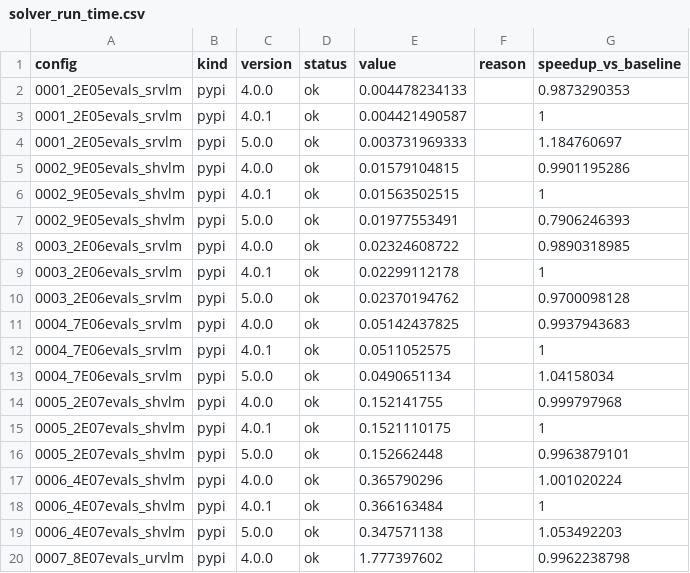
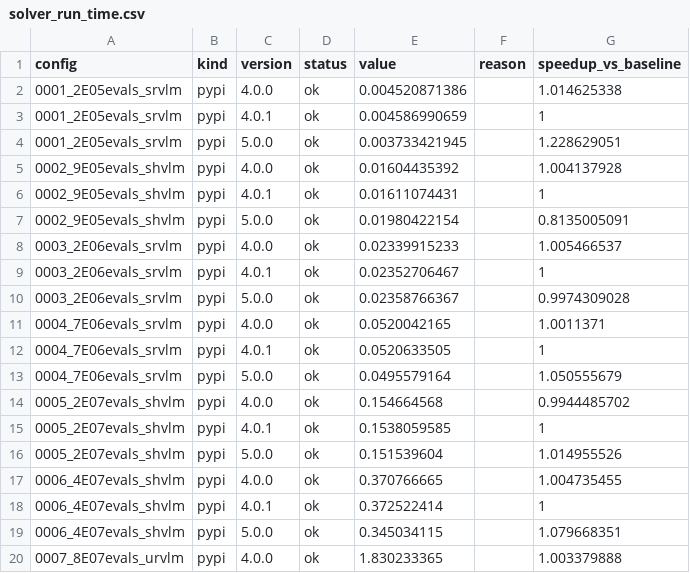
Before and after one commit to 20086080/PteraSoftware, a CSV file: docs/_static/benchmarks/solver_run_time.csv, drawn as a sheet; only a part is shown; the diff covers the shown part only.

```diff
--- a/docs/_static/benchmarks/solver_run_time.csv
+++ b/docs/_static/benchmarks/solver_run_time.csv
@@ -1,20 +1,20 @@
 config,kind,version,status,value,reason,speedup_vs_baseline
-0001_2E05evals_srvlm,pypi,4.0.0,ok,0.004478234133,,0.9873290353
-0001_2E05evals_srvlm,pypi,4.0.1,ok,0.004421490587,,1
-0001_2E05evals_srvlm,pypi,5.0.0,ok,0.003731969333,,1.184760697
-0002_9E05evals_shvlm,pypi,4.0.0,ok,0.01579104815,,0.9901195286
-0002_9E05evals_shvlm,pypi,4.0.1,ok,0.01563502515,,1
-0002_9E05evals_shvlm,pypi,5.0.0,ok,0.01977553491,,0.7906246393
-0003_2E06evals_srvlm,pypi,4.0.0,ok,0.02324608722,,0.9890318985
-0003_2E06evals_srvlm,pypi,4.0.1,ok,0.02299112178,,1
-0003_2E06evals_srvlm,pypi,5.0.0,ok,0.02370194762,,0.9700098128
-0004_7E06evals_srvlm,pypi,4.0.0,ok,0.05142437825,,0.9937943683
-0004_7E06evals_srvlm,pypi,4.0.1,ok,0.0511052575,,1
-0004_7E06evals_srvlm,pypi,5.0.0,ok,0.0490651134,,1.04158034
-0005_2E07evals_shvlm,pypi,4.0.0,ok,0.152141755,,0.999797968
-0005_2E07evals_shvlm,pypi,4.0.1,ok,0.1521110175,,1
-0005_2E07evals_shvlm,pypi,5.0.0,ok,0.152662448,,0.9963879101
-0006_4E07evals_shvlm,pypi,4.0.0,ok,0.365790296,,1.001020224
-0006_4E07evals_shvlm,pypi,4.0.1,ok,0.366163484,,1
-0006_4E07evals_shvlm,pypi,5.0.0,ok,0.347571138,,1.053492203
-0007_8E07evals_urvlm,pypi,4.0.0,ok,1.777397602,,0.9962238798
+0001_2E05evals_srvlm,pypi,4.0.0,ok,0.004520871386,,1.014625338
+0001_2E05evals_srvlm,pypi,4.0.1,ok,0.004586990659,,1
+0001_2E05evals_srvlm,pypi,5.0.0,ok,0.003733421945,,1.228629051
+0002_9E05evals_shvlm,pypi,4.0.0,ok,0.01604435392,,1.004137928
+0002_9E05evals_shvlm,pypi,4.0.1,ok,0.01611074431,,1
+0002_9E05evals_shvlm,pypi,5.0.0,ok,0.01980422154,,0.8135005091
+0003_2E06evals_srvlm,pypi,4.0.0,ok,0.02339915233,,1.005466537
+0003_2E06evals_srvlm,pypi,4.0.1,ok,0.02352706467,,1
+0003_2E06evals_srvlm,pypi,5.0.0,ok,0.02358766367,,0.9974309028
+0004_7E06evals_srvlm,pypi,4.0.0,ok,0.0520042165,,1.0011371
+0004_7E06evals_srvlm,pypi,4.0.1,ok,0.0520633505,,1
+0004_7E06evals_srvlm,pypi,5.0.0,ok,0.0495579164,,1.050555679
+0005_2E07evals_shvlm,pypi,4.0.0,ok,0.154664568,,0.9944485702
+0005_2E07evals_shvlm,pypi,4.0.1,ok,0.1538059585,,1
+0005_2E07evals_shvlm,pypi,5.0.0,ok,0.151539604,,1.014955526
+0006_4E07evals_shvlm,pypi,4.0.0,ok,0.370766665,,1.004735455
+0006_4E07evals_shvlm,pypi,4.0.1,ok,0.372522414,,1
+0006_4E07evals_shvlm,pypi,5.0.0,ok,0.345034115,,1.079668351
+0007_8E07evals_urvlm,pypi,4.0.0,ok,1.830233365,,1.003379888
```
Also changed, not shown: 66 edited cells elsewhere in this file, docs/_static/benchmarks/solver_run_memory.csv, 8 other files.
